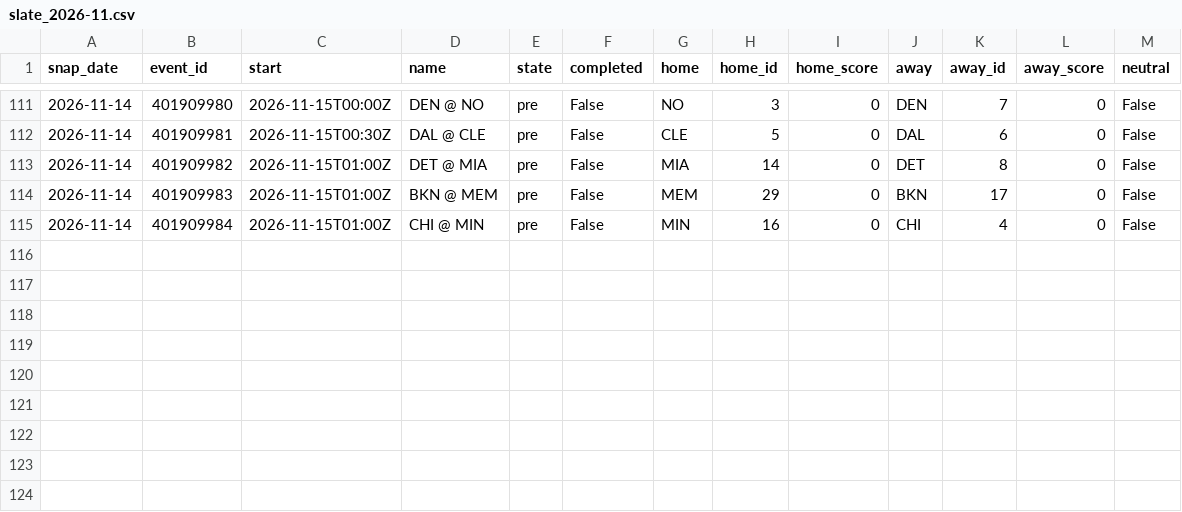
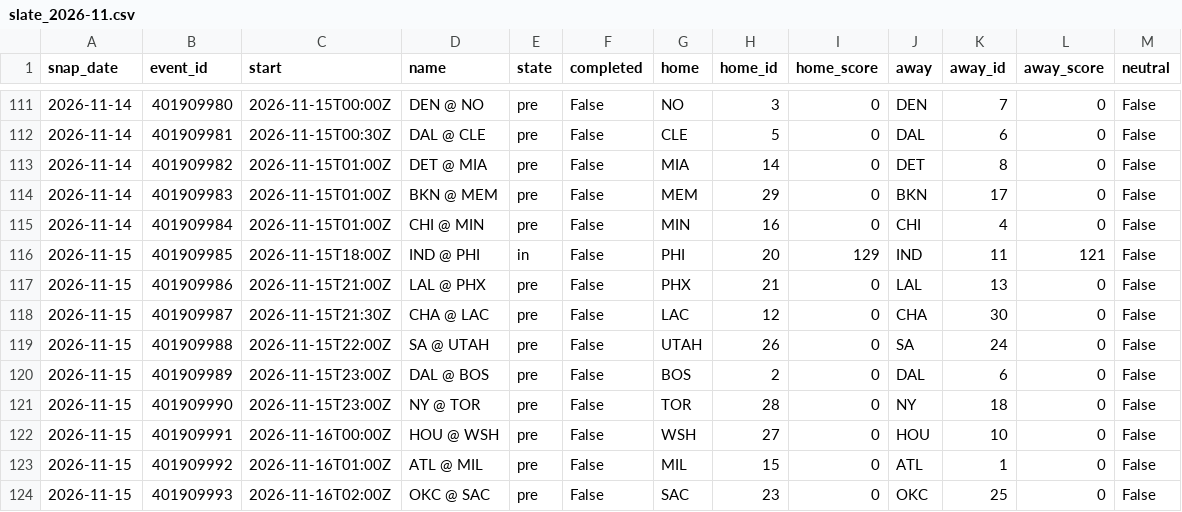
Before and after one commit to azcal/mbm-data, a CSV file: states/nba/slate_2026-11.csv, drawn as a sheet; only a part is shown, gaps mark what is left out.

```diff
--- a/states/nba/slate_2026-11.csv
+++ b/states/nba/slate_2026-11.csv
@@ -115 +115,10 @@ snap_date,event_id,start,name,state,completed,home,home_id,home_score,away,away_
 2026-11-14,401909984,2026-11-15T01:00Z,CHI @ MIN,pre,False,MIN,16,0,CHI,4,0,False
+2026-11-15,401909985,2026-11-15T18:00Z,IND @ PHI,in,False,PHI,20,129,IND,11,121,False
+2026-11-15,401909986,2026-11-15T21:00Z,LAL @ PHX,pre,False,PHX,21,0,LAL,13,0,False
+2026-11-15,401909987,2026-11-15T21:30Z,CHA @ LAC,pre,False,LAC,12,0,CHA,30,0,False
+2026-11-15,401909988,2026-11-15T22:00Z,SA @ UTAH,pre,False,UTAH,26,0,SA,24,0,False
+2026-11-15,401909989,2026-11-15T23:00Z,DAL @ BOS,pre,False,BOS,2,0,DAL,6,0,False
+2026-11-15,401909990,2026-11-15T23:00Z,NY @ TOR,pre,False,TOR,28,0,NY,18,0,False
+2026-11-15,401909991,2026-11-16T00:00Z,HOU @ WSH,pre,False,WSH,27,0,HOU,10,0,False
+2026-11-15,401909992,2026-11-16T01:00Z,ATL @ MIL,pre,False,MIL,15,0,ATL,1,0,False
+2026-11-15,401909993,2026-11-16T02:00Z,OKC @ SAC,pre,False,SAC,23,0,OKC,25,0,False
```
Also changed, not shown: states/ncaaf/injuries_2026-11.csv, states/ncaaf/slate_2026-11.csv, 9 other files.
